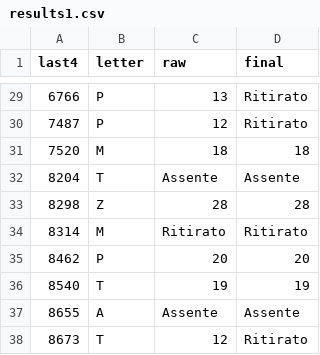
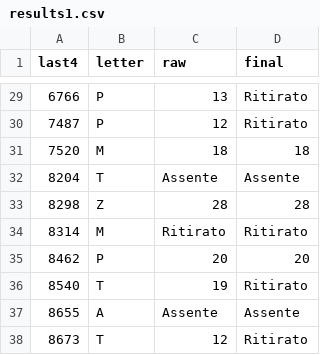
Before and after one commit to RafaelGreenblatt/Mat-SB-2024, a CSV file: data/results1.csv, drawn as a sheet; only a part is shown, gaps mark what is left out.

Commit message:
added withdrawal for 8540T

```diff
--- a/data/results1.csv
+++ b/data/results1.csv
@@ -35,3 +35,3 @@ last4,letter,raw,final
 8462,P,20,20
-8540,T,19,19
+8540,T,19,Ritirato
 8655,A,Assente,Assente
```
